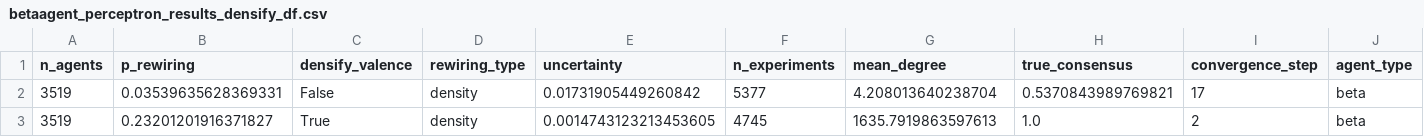
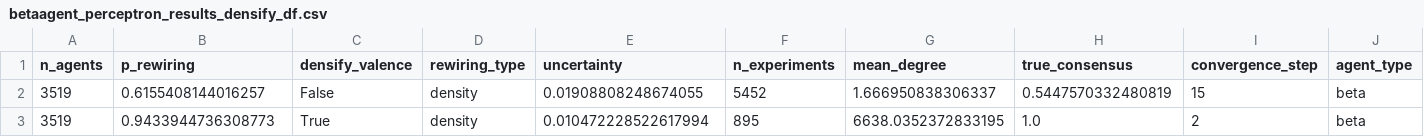
Before and after one commit to MNoichl/network_epistemology_playground, a CSV file: betaagent_perceptron_results_densify_df.csv, drawn as a sheet.

```diff
--- a/betaagent_perceptron_results_densify_df.csv
+++ b/betaagent_perceptron_results_densify_df.csv
@@ -1,3 +1,3 @@
 n_agents,p_rewiring,densify_valence,rewiring_type,uncertainty,n_experiments,mean_degree,true_consensus,convergence_step,agent_type
-3519,0.03539635628369331,False,density,0.01731905449260842,5377,4.208013640238704,0.5370843989769821,17,beta
-3519,0.23201201916371827,True,density,0.0014743123213453605,4745,1635.7919863597613,1.0,2,beta
+3519,0.6155408144016257,False,density,0.01908808248674055,5452,1.666950838306337,0.5447570332480819,15,beta
+3519,0.9433944736308773,True,density,0.010472228522617994,895,6638.0352372833195,1.0,2,beta
```
Also changed, not shown: bayesagent_perceptron_results_densify_df.csv, test_results_densify_df.csv, 5 other files.
